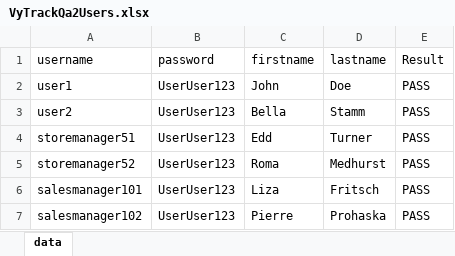
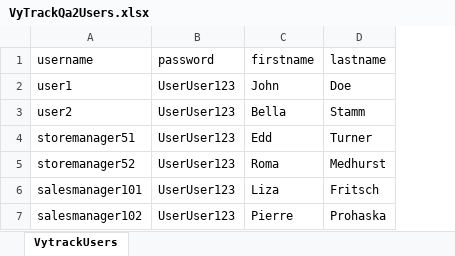
Before and after one commit to iremaktass/ApachePOI-practice, an Excel workbook: VyTrackQa2Users.xlsx, sheet VytrackUsers, drawn as a sheet; values as stored, in another font and other column widths than the file's, no borders; the diff names each change by its address in the sheet, - before the commit and + after, or states it on an @@ line.

```diff
--- a/VyTrackQa2Users.xlsx (sheet VytrackUsers)
+++ b/VyTrackQa2Users.xlsx (sheet VytrackUsers)
-sheet tab: data
+sheet tab: VytrackUsers
-column E (Result), rows 2-7: all PASS
```
Also changed, not shown: 10 other files.
